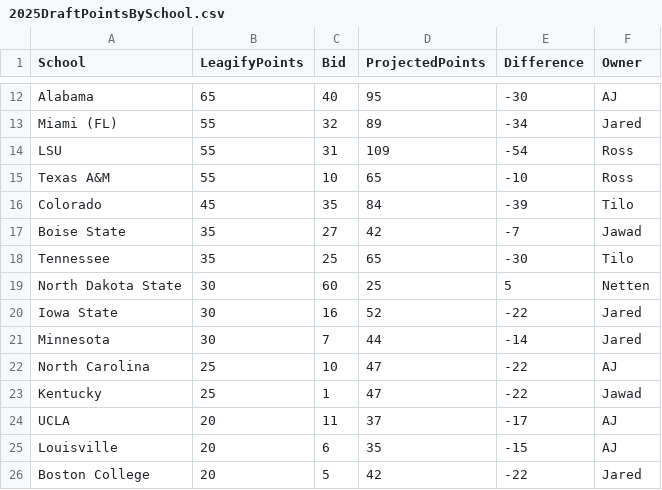
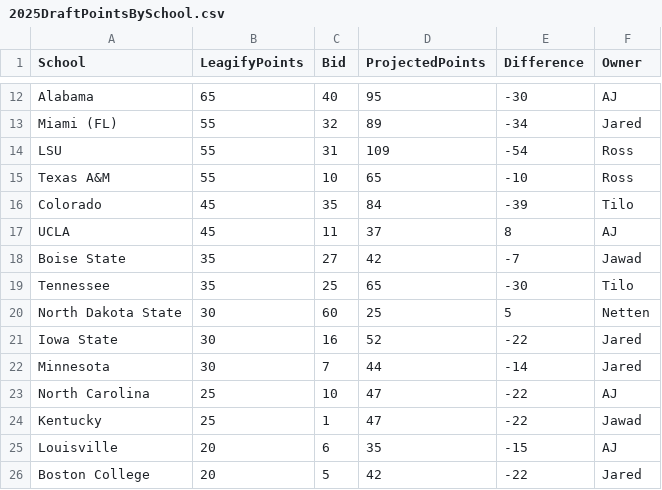
Before and after one commit to zo0o0ot/draft-scorer-nfl, a CSV file: leagify-result-stats/2025/2025DraftPointsBySchool.csv, drawn as a sheet; only a part is shown, gaps mark what is left out; removed rows and columns are numbered as before the commit, all else as after; the diff names each change by its address in the sheet, - before the commit and + after, or states it on an @@ line.

```diff
--- a/leagify-result-stats/2025/2025DraftPointsBySchool.csv
+++ b/leagify-result-stats/2025/2025DraftPointsBySchool.csv
+row 17: UCLA | 45 | 11 | 37 | 8 | AJ
-row 24: UCLA | 20 | 11 | 37 | -17 | AJ
```
Also changed, not shown: leagify-result-stats/2025/2025LeagifySchoolStats.csv, 3 other files.
